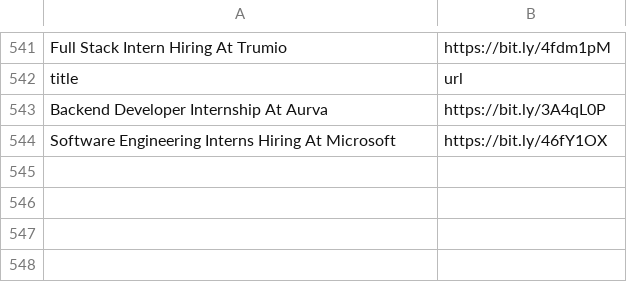
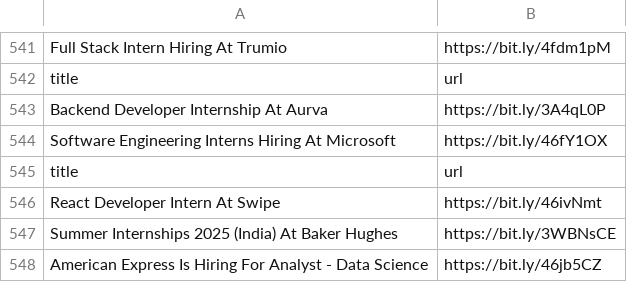
Before and after one commit to AbyvargheseMandapathel/job_updates_bot, a CSV file: output.csv, drawn as a sheet; only a part is shown, gaps mark what is left out; the diff names each change by its address in the sheet, - before the commit and + after, or states it on an @@ line.

Commit message:
Update output.csv - 2024-07-25 15:32:10

```diff
--- a/output.csv
+++ b/output.csv
+row 545: title | url
+row 546: React Developer Intern At Swipe | https://bit.ly/46ivNmt
+row 547: Summer Internships 2025 (India) At Baker Hughes | https://bit.ly/3WBNsCE
+row 548: American Express Is Hiring For Analyst - Data Science | https://bit.ly/46jb5CZ
```
